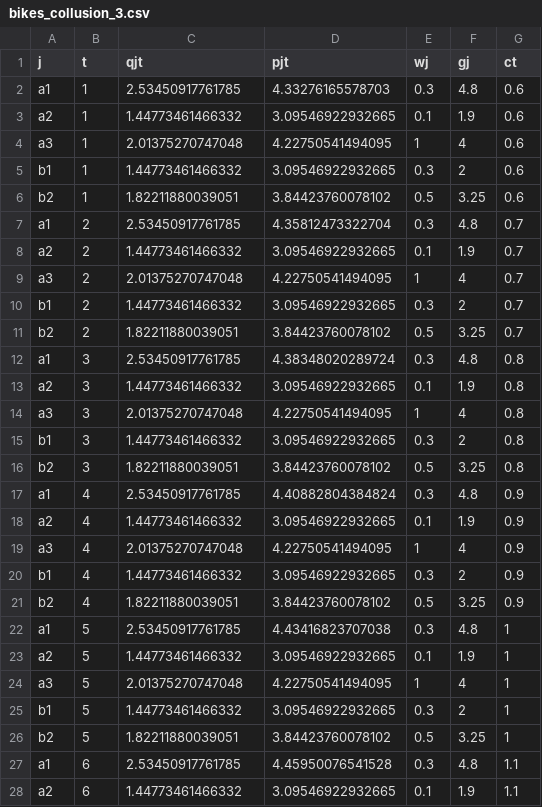
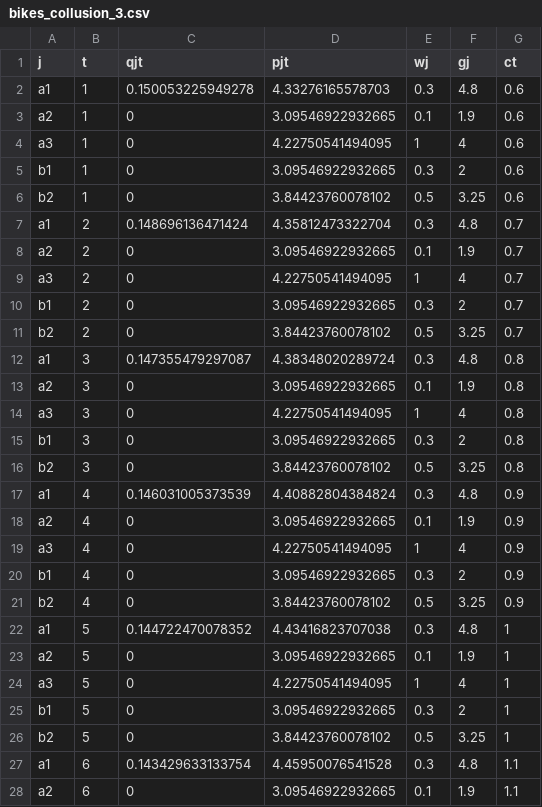
Before and after one commit to Helenaarruda/IO, a CSV file: pset_1/output/bikes_collusion_3.csv, drawn as a sheet; only a part is shown; the diff covers the shown part only.

```diff
--- a/pset_1/output/bikes_collusion_3.csv
+++ b/pset_1/output/bikes_collusion_3.csv
@@ -1,28 +1,28 @@
 j,t,qjt,pjt,wj,gj,ct
-a1,1,2.53450917761785,4.33276165578703,0.3,4.8,0.6
-a2,1,1.44773461466332,3.09546922932665,0.1,1.9,0.6
-a3,1,2.01375270747048,4.22750541494095,1,4,0.6
-b1,1,1.44773461466332,3.09546922932665,0.3,2,0.6
-b2,1,1.82211880039051,3.84423760078102,0.5,3.25,0.6
-a1,2,2.53450917761785,4.35812473322704,0.3,4.8,0.7
-a2,2,1.44773461466332,3.09546922932665,0.1,1.9,0.7
-a3,2,2.01375270747048,4.22750541494095,1,4,0.7
-b1,2,1.44773461466332,3.09546922932665,0.3,2,0.7
-b2,2,1.82211880039051,3.84423760078102,0.5,3.25,0.7
-a1,3,2.53450917761785,4.38348020289724,0.3,4.8,0.8
-a2,3,1.44773461466332,3.09546922932665,0.1,1.9,0.8
-a3,3,2.01375270747048,4.22750541494095,1,4,0.8
-b1,3,1.44773461466332,3.09546922932665,0.3,2,0.8
-b2,3,1.82211880039051,3.84423760078102,0.5,3.25,0.8
-a1,4,2.53450917761785,4.40882804384824,0.3,4.8,0.9
-a2,4,1.44773461466332,3.09546922932665,0.1,1.9,0.9
-a3,4,2.01375270747048,4.22750541494095,1,4,0.9
-b1,4,1.44773461466332,3.09546922932665,0.3,2,0.9
-b2,4,1.82211880039051,3.84423760078102,0.5,3.25,0.9
-a1,5,2.53450917761785,4.43416823707038,0.3,4.8,1
-a2,5,1.44773461466332,3.09546922932665,0.1,1.9,1
-a3,5,2.01375270747048,4.22750541494095,1,4,1
-b1,5,1.44773461466332,3.09546922932665,0.3,2,1
-b2,5,1.82211880039051,3.84423760078102,0.5,3.25,1
-a1,6,2.53450917761785,4.45950076541528,0.3,4.8,1.1
-a2,6,1.44773461466332,3.09546922932665,0.1,1.9,1.1
+a1,1,0.150053225949278,4.33276165578703,0.3,4.8,0.6
+a2,1,0,3.09546922932665,0.1,1.9,0.6
+a3,1,0,4.22750541494095,1,4,0.6
+b1,1,0,3.09546922932665,0.3,2,0.6
+b2,1,0,3.84423760078102,0.5,3.25,0.6
+a1,2,0.148696136471424,4.35812473322704,0.3,4.8,0.7
+a2,2,0,3.09546922932665,0.1,1.9,0.7
+a3,2,0,4.22750541494095,1,4,0.7
+b1,2,0,3.09546922932665,0.3,2,0.7
+b2,2,0,3.84423760078102,0.5,3.25,0.7
+a1,3,0.147355479297087,4.38348020289724,0.3,4.8,0.8
+a2,3,0,3.09546922932665,0.1,1.9,0.8
+a3,3,0,4.22750541494095,1,4,0.8
+b1,3,0,3.09546922932665,0.3,2,0.8
+b2,3,0,3.84423760078102,0.5,3.25,0.8
+a1,4,0.146031005373539,4.40882804384824,0.3,4.8,0.9
+a2,4,0,3.09546922932665,0.1,1.9,0.9
+a3,4,0,4.22750541494095,1,4,0.9
+b1,4,0,3.09546922932665,0.3,2,0.9
+b2,4,0,3.84423760078102,0.5,3.25,0.9
+a1,5,0.144722470078352,4.43416823707038,0.3,4.8,1
+a2,5,0,3.09546922932665,0.1,1.9,1
+a3,5,0,4.22750541494095,1,4,1
+b1,5,0,3.09546922932665,0.3,2,1
+b2,5,0,3.84423760078102,0.5,3.25,1
+a1,6,0.143429633133754,4.45950076541528,0.3,4.8,1.1
+a2,6,0,3.09546922932665,0.1,1.9,1.1
```
Also changed, not shown: 23 edited cells elsewhere in this file, pset_1/output/bikes_1.csv, pset_1/output/bikes_2.csv, 18 other files.
